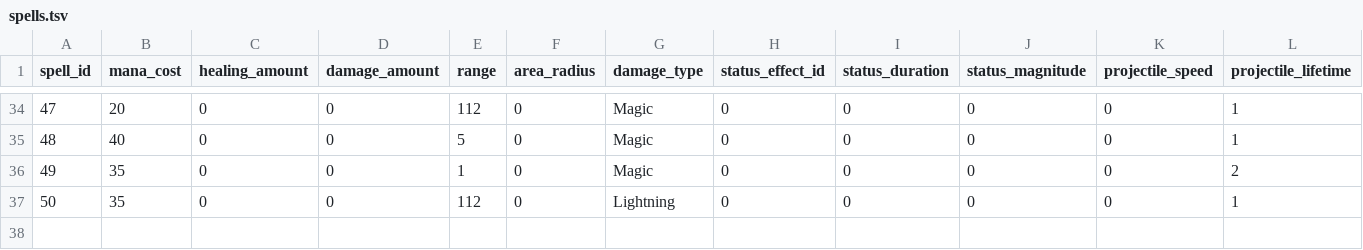
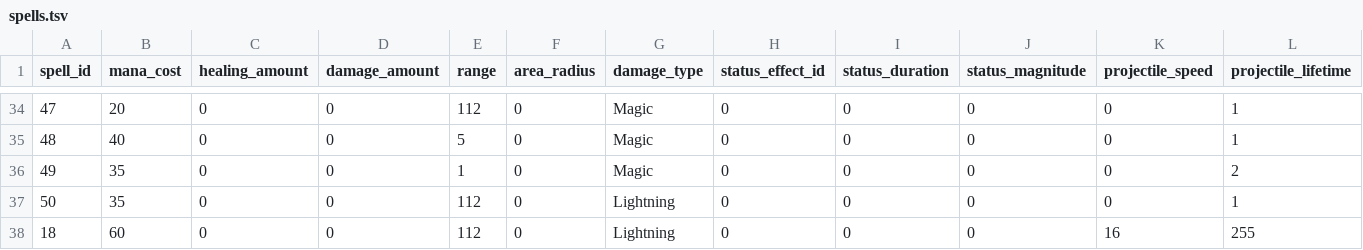
Before and after one commit to efedo/Godevilution, a TSV file: server/content/base/spells.tsv, drawn as a sheet; only a part is shown, gaps mark what is left out; rows hold the shown columns only; the diff names each change by its address in the sheet, - before the commit and + after, or states it on an @@ line.

Commit message:
feat(content): externalize Nova spell

```diff
--- a/server/content/base/spells.tsv
+++ b/server/content/base/spells.tsv
+row 38: 18 | 60 | 0 | 0 | 112 | 0 | Lightning | 0 | 0 | 0 | 16 | 255
```
Also changed, not shown: server/content/base/content_ids.tsv, 5 other files.
